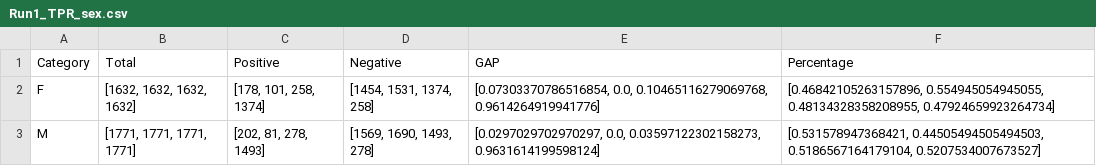
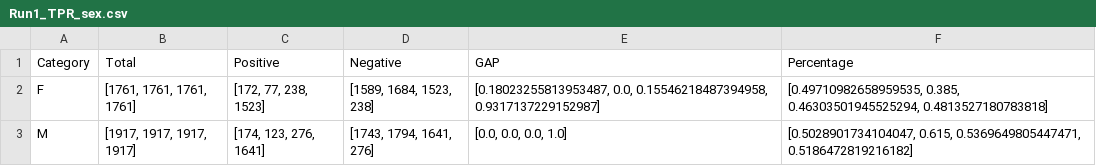
Before and after one commit to sejalgupta/chexchonet_fairness_evaluation, a CSV file: CheXchoNet/src/train/results/results9/Run1_TPR_sex.csv, drawn as a sheet.

```diff
--- a/CheXchoNet/src/train/results/results9/Run1_TPR_sex.csv
+++ b/CheXchoNet/src/train/results/results9/Run1_TPR_sex.csv
@@ -1,3 +1,3 @@
 Category,Total,Positive,Negative,GAP,Percentage
-F,"[1632, 1632, 1632, 1632]","[178, 101, 258, 1374]","[1454, 1531, 1374, 258]","[0.07303370786516854, 0.0, 0.10465116279069768, 0.9614264919941776]","[0.46842105263157896, 0.554945054945055, 0.48134328358208955, 0.47924659923264734]"
-M,"[1771, 1771, 1771, 1771]","[202, 81, 278, 1493]","[1569, 1690, 1493, 278]","[0.0297029702970297, 0.0, 0.03597122302158273, 0.9631614199598124]","[0.531578947368421, 0.44505494505494503, 0.5186567164179104, 0.5207534007673527]"
+F,"[1761, 1761, 1761, 1761]","[172, 77, 238, 1523]","[1589, 1684, 1523, 238]","[0.18023255813953487, 0.0, 0.15546218487394958, 0.9317137229152987]","[0.49710982658959535, 0.385, 0.46303501945525294, 0.4813527180783818]"
+M,"[1917, 1917, 1917, 1917]","[174, 123, 276, 1641]","[1743, 1794, 1641, 276]","[0.0, 0.0, 0.0, 1.0]","[0.5028901734104047, 0.615, 0.5369649805447471, 0.5186472819216182]"
```
Also changed, not shown: CheXchoNet/src/train/results/results21/Run2_TPR_age_decile.csv, CheXchoNet/src/train/results/results21/Run2_TPR_sex.csv, 45 other files.
